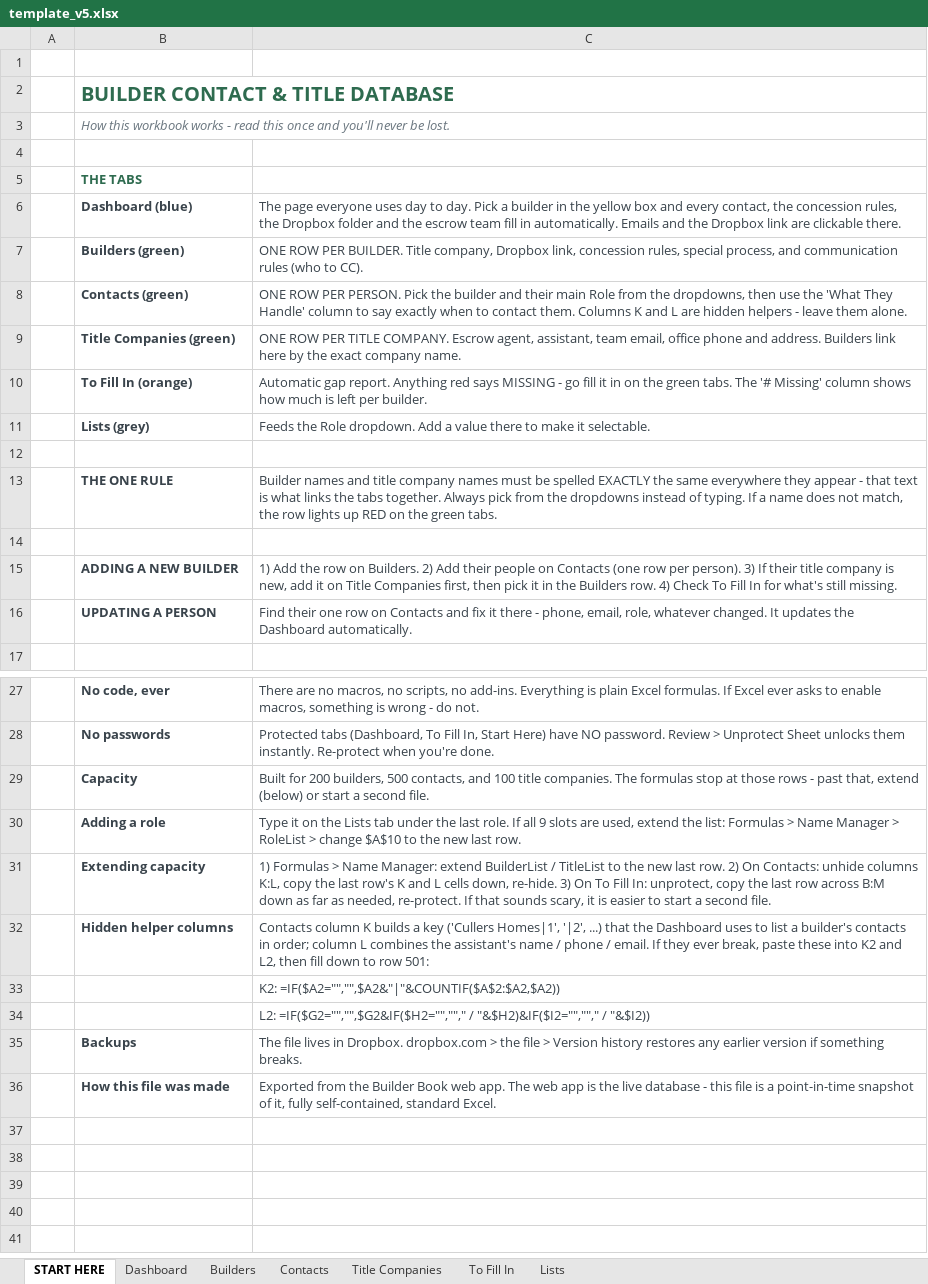
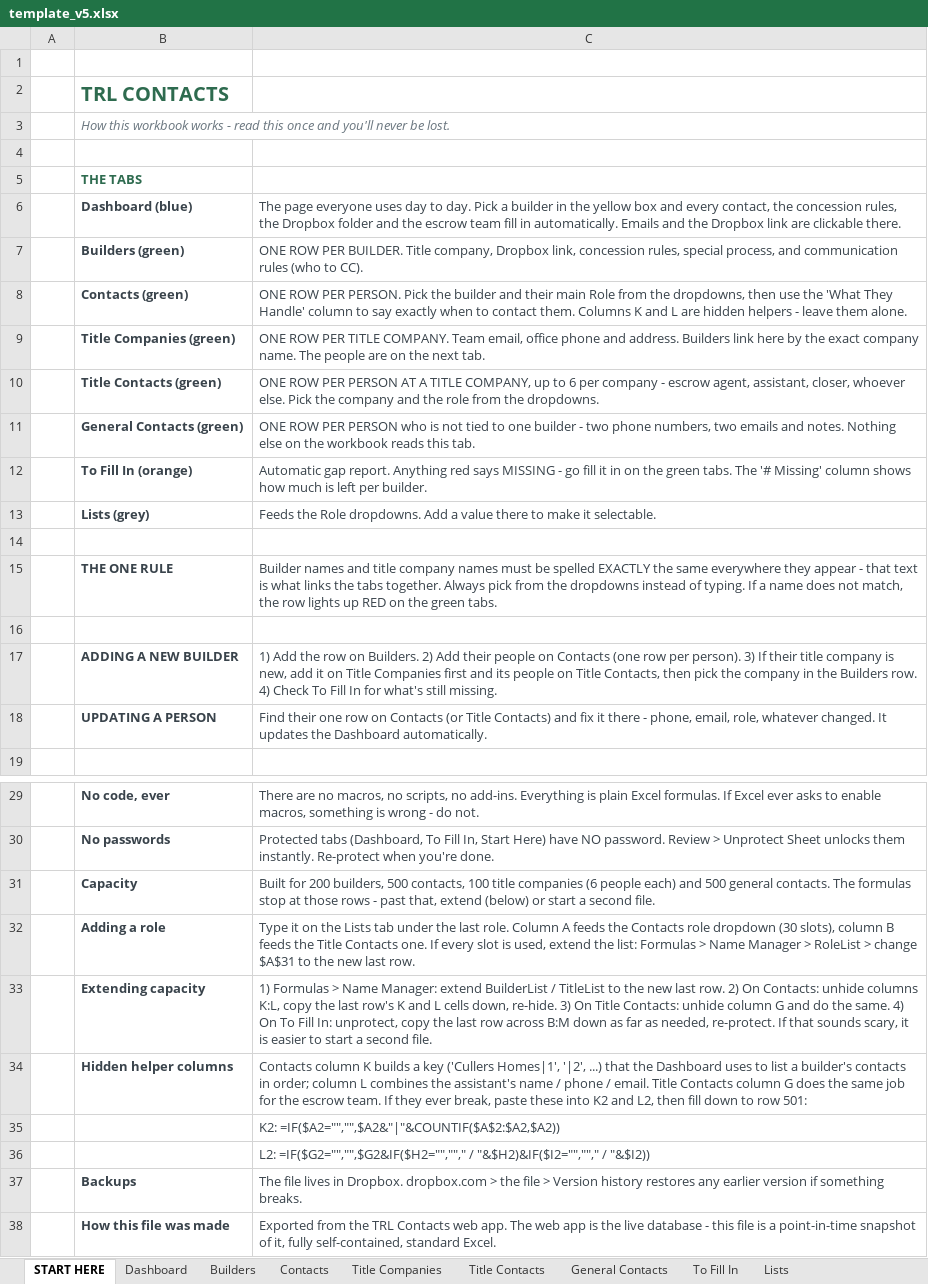
Before and after one commit to TruRateLending/builder-book, an Excel workbook: template_v5.xlsx, sheet START HERE, drawn as a sheet; only a part is shown, gaps mark what is left out; values as stored, in another font and other column widths than the file's, no borders; addresses are those after the commit; the diff names each change by its address in the sheet, - before the commit and + after, or states it on an @@ line.

```diff
--- a/template_v5.xlsx (sheet START HERE)
+++ b/template_v5.xlsx (sheet START HERE)
+sheet tab: Title Contacts
+sheet tab: General Contacts
-B2: BUILDER CONTACT & TITLE DATABASE
+B2: TRL CONTACTS
-C9: …TITLE COMPANY. Escrow agent, assistant, team email, office phone and address. Builders link here by the exact company name.
+C9: …TITLE COMPANY. Team email, office phone and address. Builders link here by the exact company name. The people are on the next tab.
+row 10:  | Title Contacts (green) | ONE ROW PER PERSON AT A TITLE COMPANY, up to 6 per company - escrow agent, assistant, closer, whoever else. Pick the company and the role from the dropdowns.
+row 11:  | General Contacts (green) | ONE ROW PER PERSON who is not tied to one builder - two phone numbers, two emails and notes. Nothing else on the workbook reads this tab.
-C13: …the Role dropdown. Add a…
+C13: …the Role dropdowns. Add a…
-C17: …Title Companies first, then pick it in the…
+C17: …Title Companies first and its people on Title Contacts, then pick the company in the…
-C18: …on Contacts and fix…
+C18: …on Contacts (or Title Contacts) and fix…
-C31: …500 contacts, and 100 title companies. The formulas…
+C31: …500 contacts, 100 title companies (6 people each) and 500 general contacts. The formulas…
-C32: …last role. If all 9 slots are used, extend the list: Formulas > Name Manager > RoleList > change $A$10 to the…
+C32: …last role. Column A feeds the Contacts role dropdown (30 slots), column B feeds the Title Contacts one. If every slot is used, extend the list: Formulas > Name Manager > RoleList > change $A$31 to the…
-C33: …3) On To Fill…
+C33: …3) On Title Contacts: unhide column G and do the same. 4) On To Fill…
-C34: …/ email. If they…
+C34: …/ email. Title Contacts column G does the same job for the escrow team. If they…
-C38: …from the Builder Book web app.…
+C38: …from the TRL Contacts web app.…
```
Also changed, not shown: sheet To Fill In, sheet Dashboard, sheet Title Companies, sheet Lists, hidden cells, 4 other files.
